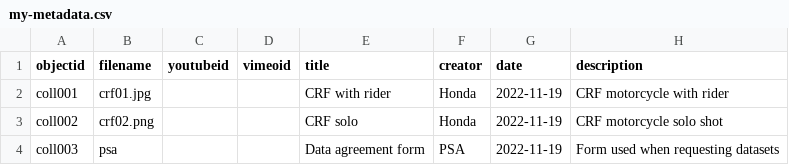
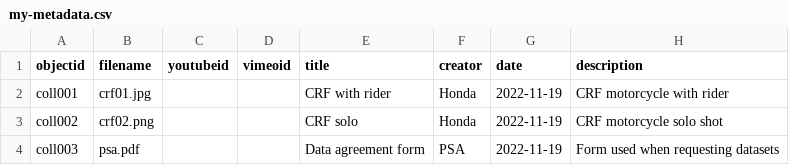
Before and after one commit to noeyx/mydigitallibrary, a CSV file: _data/my-metadata.csv, drawn as a sheet; only a part is shown; the diff names each change by its address in the sheet, - before the commit and + after, or states it on an @@ line.

Commit message:
Update my-metadata.csv

```diff
--- a/_data/my-metadata.csv
+++ b/_data/my-metadata.csv
-B4 (filename): psa
+B4 (filename): psa.pdf
```
